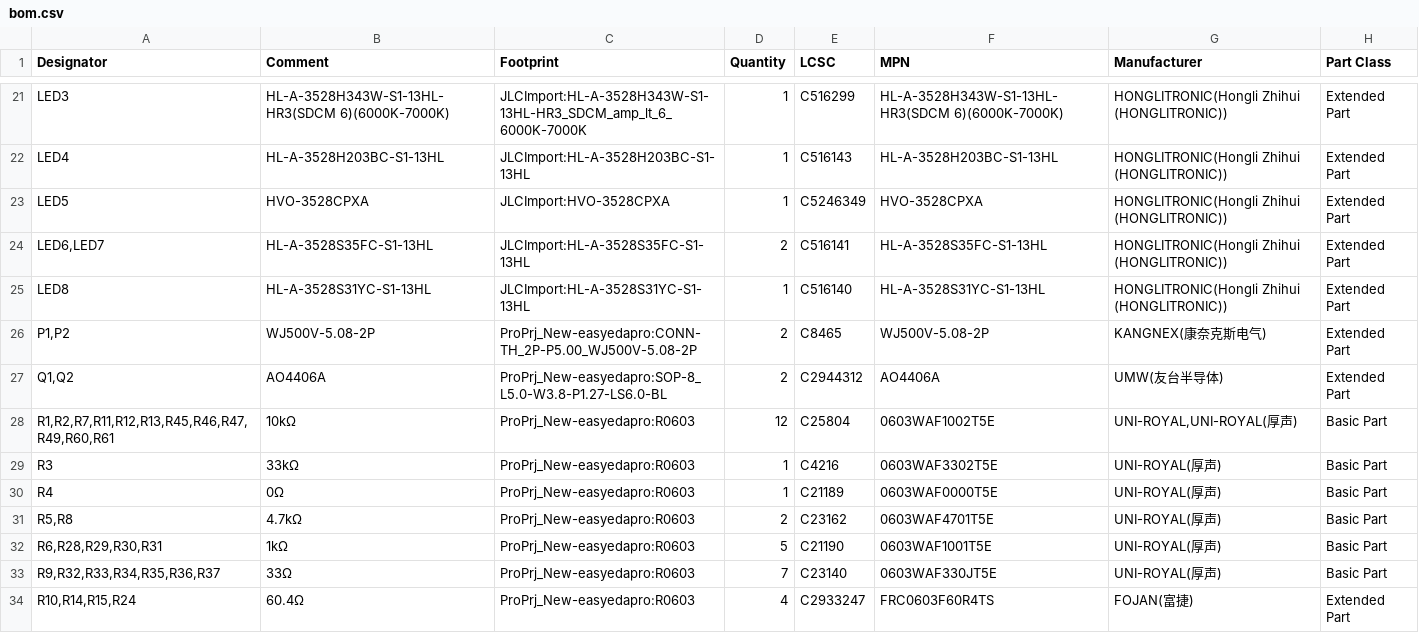
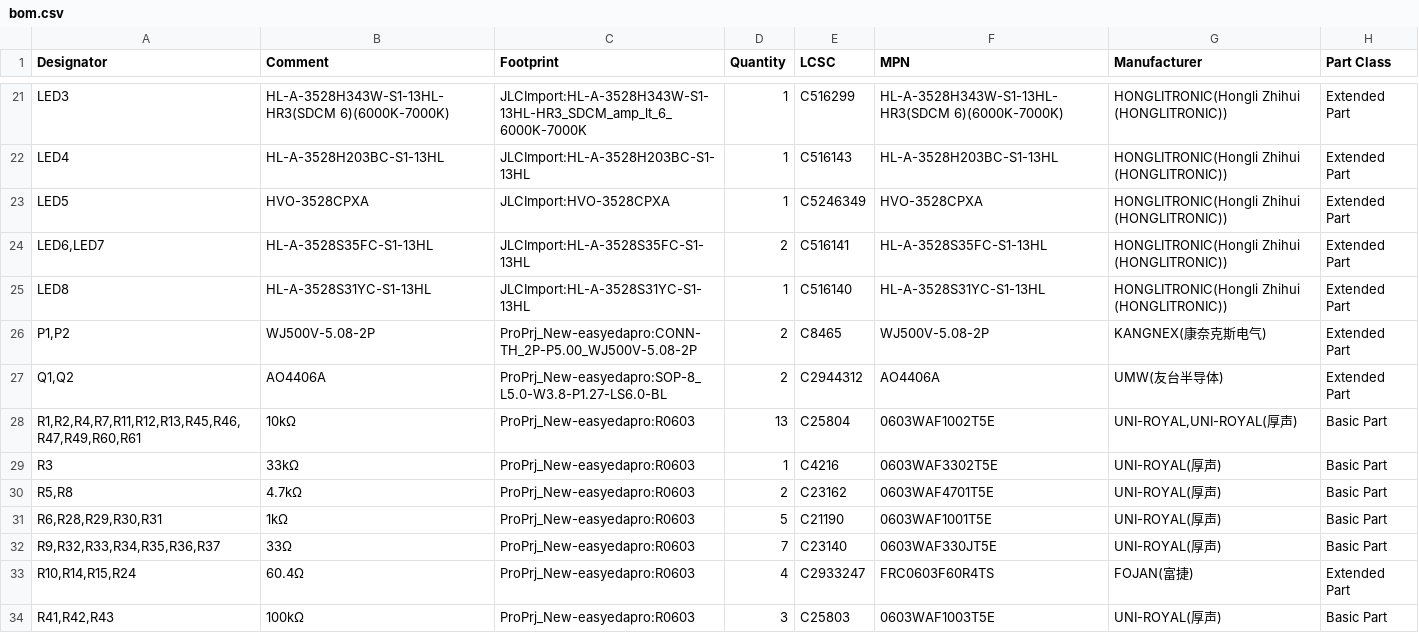
Before and after one commit to kms254/Mustang-Dash-Test, a CSV file: fab/bom.csv, drawn as a sheet; only a part is shown, gaps mark what is left out; the shorter side is filled out with more unchanged rows.

```diff
--- a/fab/bom.csv
+++ b/fab/bom.csv
@@ -27,5 +27,4 @@
 "Q1,Q2","AO4406A","ProPrj_New-easyedapro:SOP-8_L5.0-W3.8-P1.27-LS6.0-BL","2","C2944312","AO4406A","UMW(友台半导体)","Extended Part"
-"R1,R2,R7,R11,R12,R13,R45,R46,R47,R49,R60,R61","10kΩ","ProPrj_New-easyedapro:R0603","12","C25804","0603WAF1002T5E","UNI-ROYAL,UNI-ROYAL(厚声)","Basic Part"
+"R1,R2,R4,R7,R11,R12,R13,R45,R46,R47,R49,R60,R61","10kΩ","ProPrj_New-easyedapro:R0603","13","C25804","0603WAF1002T5E","UNI-ROYAL,UNI-ROYAL(厚声)","Basic Part"
 "R3","33kΩ","ProPrj_New-easyedapro:R0603","1","C4216","0603WAF3302T5E","UNI-ROYAL(厚声)","Basic Part"
-"R4","0Ω","ProPrj_New-easyedapro:R0603","1","C21189","0603WAF0000T5E","UNI-ROYAL(厚声)","Basic Part"
 "R5,R8","4.7kΩ","ProPrj_New-easyedapro:R0603","2","C23162","0603WAF4701T5E","UNI-ROYAL(厚声)","Basic Part"
```
Also changed, not shown: fab/bom-jlcpcb.csv, 1 other file.
